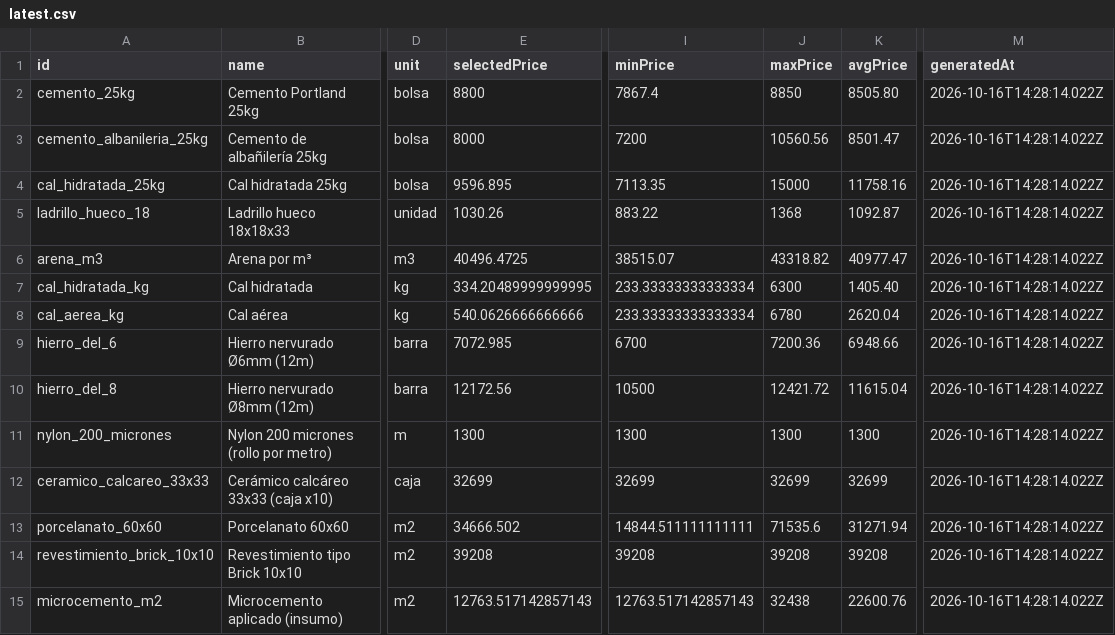
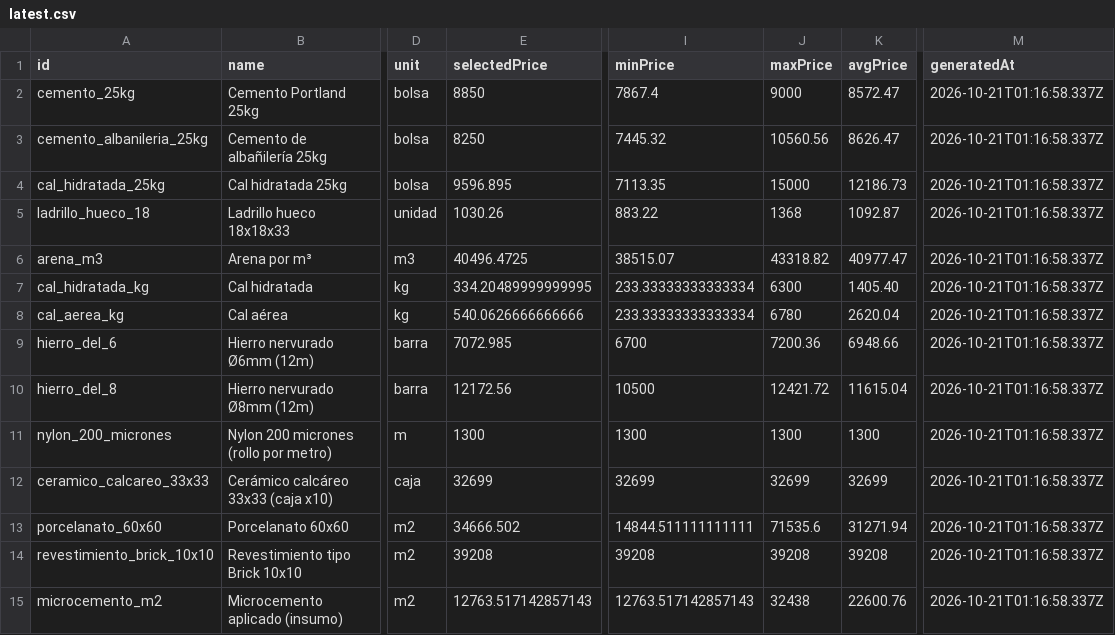
Before and after one commit to faculoyarte/kapta-prices, a CSV file: latest.csv, drawn as a sheet; only a part is shown, gaps mark what is left out; the diff covers the shown part only; the diff names each change by its address in the sheet, - before the commit and + after, or states it on an @@ line.

Commit message:
prices: daily update 2026-10-21

```diff
--- a/latest.csv
+++ b/latest.csv
-E2 (selectedPrice): 8800
+E2 (selectedPrice): 8850
-J2 (maxPrice): 8850
+J2 (maxPrice): 9000
-K2 (avgPrice): 8505.80
+K2 (avgPrice): 8572.47
-M2:M15 (generatedAt): 2026-10-16T14:28:14.022Z
+M2:M15 (generatedAt): 2026-10-21T01:16:58.337Z
-E3 (selectedPrice): 8000
+E3 (selectedPrice): 8250
-I3 (minPrice): 7200
+I3 (minPrice): 7445.32
-K3 (avgPrice): 8501.47
+K3 (avgPrice): 8626.47
-K4 (avgPrice): 11758.16
+K4 (avgPrice): 12186.73
```
Also changed, not shown: 19 edited cells elsewhere in this file, 4 other files.
